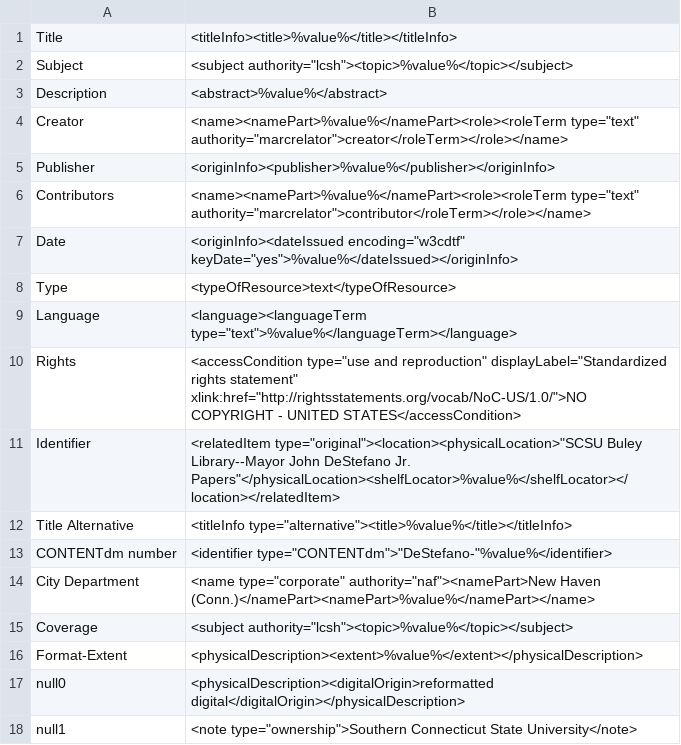
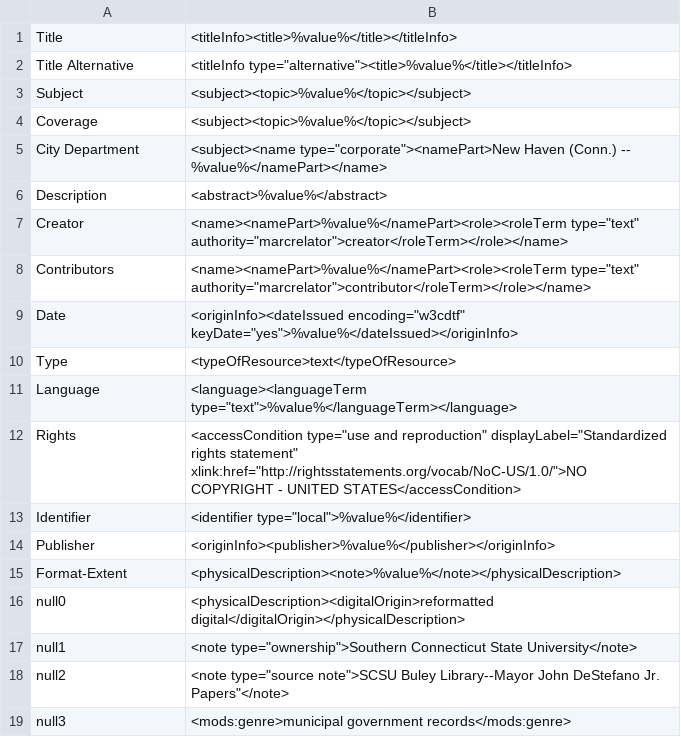
Before and after one commit to fruehanp1/mik, a CSV file: extras/SCSU/DeStefano_mappings.csv, drawn as a sheet; removed rows and columns are numbered as before the commit, all else as after; the diff names each change by its address in the sheet, - before the commit and + after, or states it on an @@ line.

Commit message:
DeStefano minor changes

```diff
--- a/extras/SCSU/DeStefano_mappings.csv
+++ b/extras/SCSU/DeStefano_mappings.csv
@@ row 12 moved to row 2: Title Alternative @@
-B3: <subject authority="lcsh"><topic>%value%</topic></subject>
+B3: <subject><topic>%value%</topic></subject>
+row 4: Coverage | <subject><topic>%value%</topic></subject>
+row 5: City Department | <subject><name type="corporate"><namePart>New Haven (Conn.) -- %value%</namePart></name>
-B13: <relatedItem type="original"><location><physicalLocation>"SCSU Buley Library--Mayor John DeStefano Jr. Papers"</physicalLocation><shelfLocator>%value%</shelfLocator></location></relatedItem>
+B13: <identifier type="local">%value%</identifier>
-row 13: CONTENTdm number | <identifier type="CONTENTdm">"DeStefano-"%value%</identifier>
-row 14: City Department | <name type="corporate" authority="naf"><namePart>New Haven (Conn.)</namePart><namePart>%value%</namePart></name>
-row 15: Coverage | <subject authority="lcsh"><topic>%value%</topic></subject>
@@ row 5 moved to row 14: Publisher @@
-B15: <physicalDescription><extent>%value%</extent></physicalDescription>
+B15: <physicalDescription><note>%value%</note></physicalDescription>
+row 18: null2 | <note type="source note">SCSU Buley Library--Mayor John DeStefano Jr. Papers"</note>
+row 19: null3 | <mods:genre>municipal government records</mods:genre>
```
Also changed, not shown: 2 other files.
